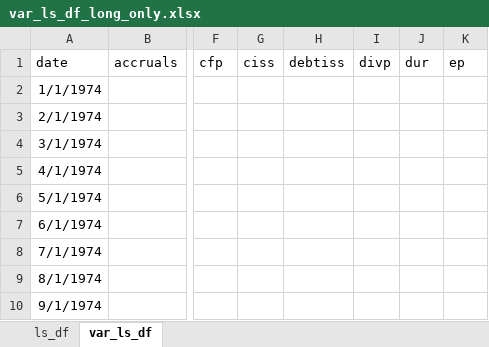
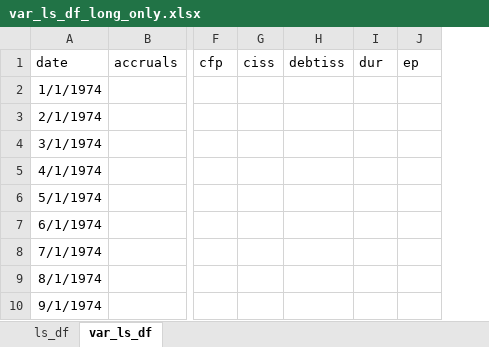
Before and after one commit to luclet/QAM-Factor-Timing, an Excel workbook: Data/var_ls_df_long_only.xlsx, sheet var_ls_df, drawn as a sheet; only a part is shown, gaps mark what is left out; values as stored, in another font and other column widths than the file's, no borders; the diff names each change by its address in the sheet, - before the commit and + after, or states it on an @@ line.

```diff
--- a/Data/var_ls_df_long_only.xlsx (sheet var_ls_df)
+++ b/Data/var_ls_df_long_only.xlsx (sheet var_ls_df)
-column I (divp), empty
```
Also changed, not shown: Data/var_ls_df.xlsx, 9 other files.
